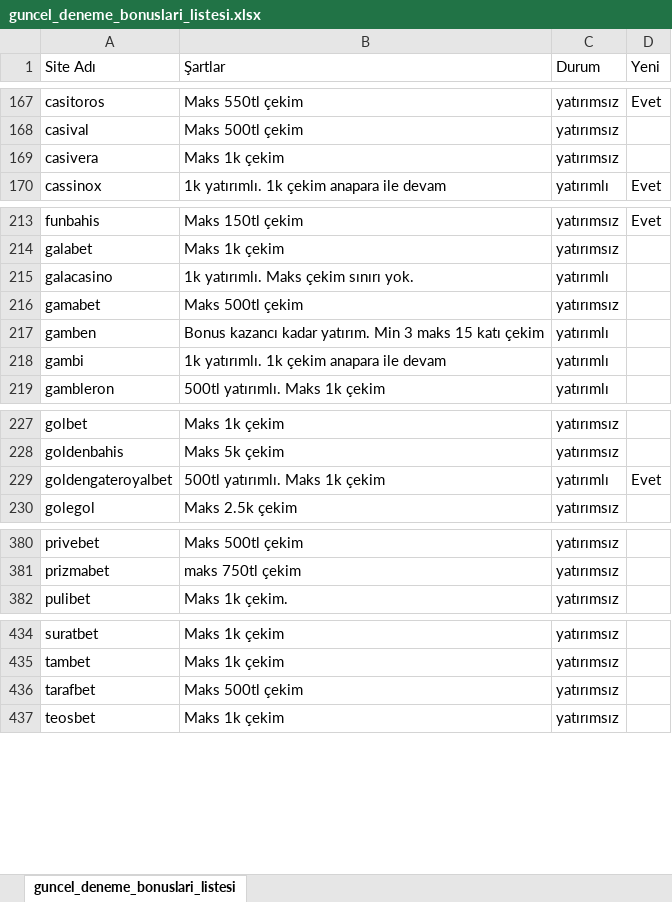
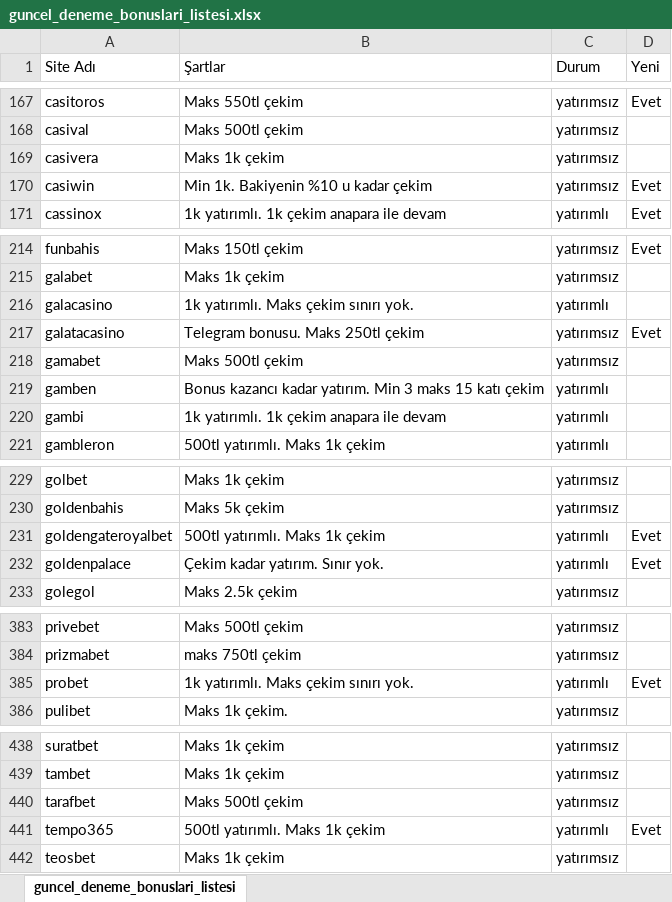
Before and after one commit to betoogle/betoogle_landing_page, an Excel workbook: assets/guncel_deneme_bonuslari_listesi.xlsx, sheet guncel_deneme_bonuslari_listesi, drawn as a sheet; only a part is shown, gaps mark what is left out; values as stored, in another font and other column widths than the file's, no borders; conditional formats not drawn; the diff names each change by its address in the sheet, - before the commit and + after, or states it on an @@ line.

```diff
--- a/assets/guncel_deneme_bonuslari_listesi.xlsx (sheet guncel_deneme_bonuslari_listesi)
+++ b/assets/guncel_deneme_bonuslari_listesi.xlsx (sheet guncel_deneme_bonuslari_listesi)
+row 170: casiwin | Min 1k. Bakiyenin %10 u kadar çekim | yatırımsız | Evet
+row 217: galatacasino | Telegram bonusu. Maks 250tl çekim | yatırımsız | Evet
+row 232: goldenpalace | Çekim kadar yatırım. Sınır yok. | yatırımlı | Evet
+row 385: probet | 1k yatırımlı. Maks çekim sınırı yok. | yatırımlı | Evet
+row 441: tempo365 | 500tl yatırımlı. Maks 1k çekim | yatırımlı | Evet
```
Also changed, not shown: 1 other file.
